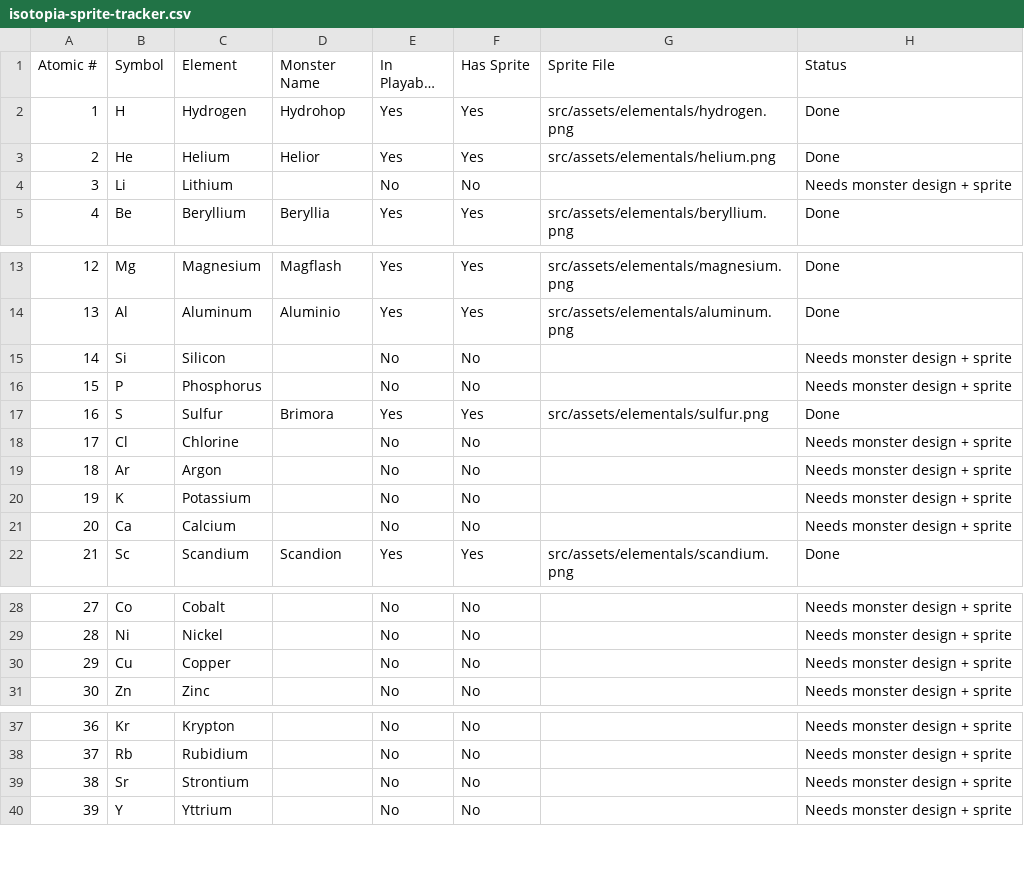
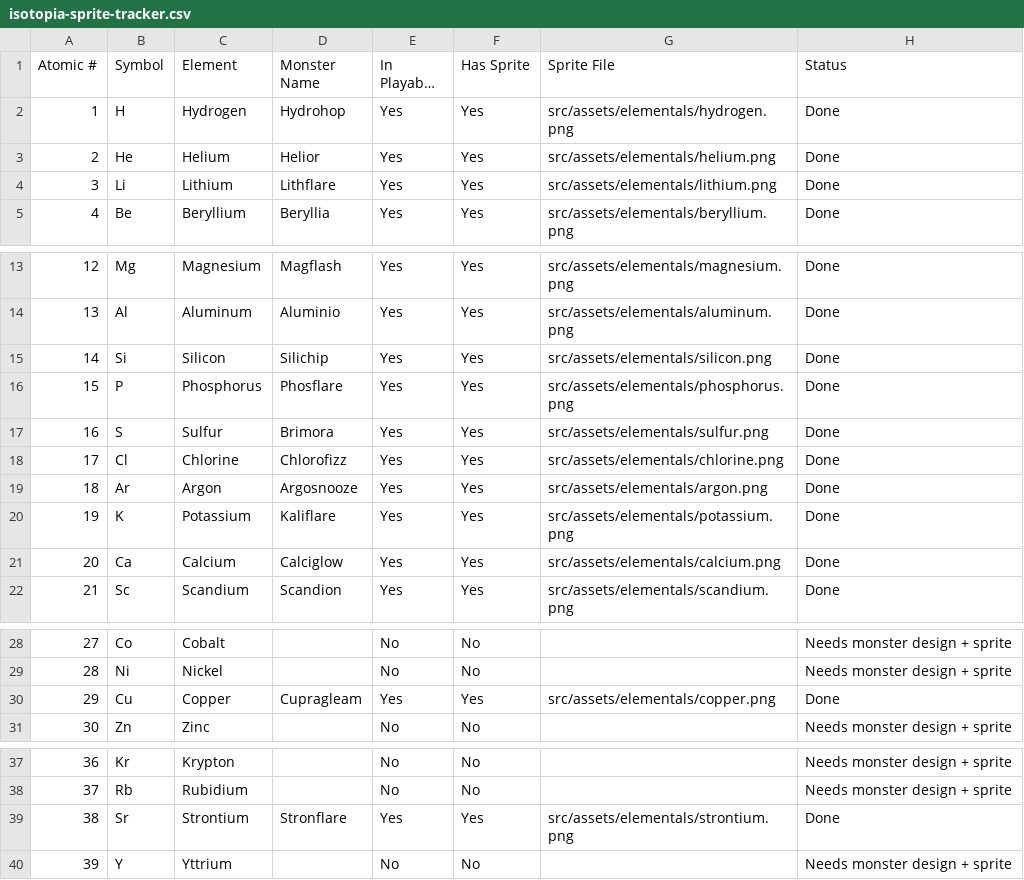
Before and after one commit to justin-harvey/isotopia, a CSV file: isotopia-sprite-tracker.csv, drawn as a sheet; only a part is shown, gaps mark what is left out; long unchanged cells end in …; the diff covers the shown part only; the diff names each change by its address in the sheet, - before the commit and + after, or states it on an @@ line.

```diff
--- a/isotopia-sprite-tracker.csv
+++ b/isotopia-sprite-tracker.csv
-D4 (Monster Name): (empty)
+D4 (Monster Name): Lithflare
-E4 (In Playable Roster): No
+E4 (In Playable Roster): Yes
-F4 (Has Sprite): No
+F4 (Has Sprite): Yes
-G4 (Sprite File): (empty)
+G4 (Sprite File): src/assets/elementals/lithium.png
-H4 (Status): Needs monster design + sprite
+H4 (Status): Done
-D15 (Monster Name): (empty)
+D15 (Monster Name): Silichip
-E15:E16 (In Playable Roster): No
+E15:E16 (In Playable Roster): Yes
-F15:F16 (Has Sprite): No
+F15:F16 (Has Sprite): Yes
-G15 (Sprite File): (empty)
+G15 (Sprite File): src/assets/elementals/silicon.png
-H15:H16 (Status): Needs monster design + sprite
+H15:H16 (Status): Done
-D16 (Monster Name): (empty)
+D16 (Monster Name): Phosflare
-G16 (Sprite File): (empty)
+G16 (Sprite File): src/assets/elementals/phosphorus.png
-D18 (Monster Name): (empty)
+D18 (Monster Name): Chlorofizz
-E18:E21 (In Playable Roster): No
+E18:E21 (In Playable Roster): Yes
-F18:F21 (Has Sprite): No
+F18:F21 (Has Sprite): Yes
-G18 (Sprite File): (empty)
+G18 (Sprite File): src/assets/elementals/chlorine.png
-H18:H21 (Status): Needs monster design + sprite
+H18:H21 (Status): Done
-D19 (Monster Name): (empty)
+D19 (Monster Name): Argosnooze
-G19 (Sprite File): (empty)
+G19 (Sprite File): src/assets/elementals/argon.png
-D20 (Monster Name): (empty)
+D20 (Monster Name): Kaliflare
-G20 (Sprite File): (empty)
+G20 (Sprite File): src/assets/elementals/potassium.png
-D21 (Monster Name): (empty)
+D21 (Monster Name): Calciglow
-G21 (Sprite File): (empty)
+G21 (Sprite File): src/assets/elementals/calcium.png
-D30 (Monster Name): (empty)
+D30 (Monster Name): Cupragleam
-E30 (In Playable Roster): No
+E30 (In Playable Roster): Yes
-F30 (Has Sprite): No
+F30 (Has Sprite): Yes
-G30 (Sprite File): (empty)
+G30 (Sprite File): src/assets/elementals/copper.png
-H30 (Status): Needs monster design + sprite
+H30 (Status): Done
-D39 (Monster Name): (empty)
+D39 (Monster Name): Stronflare
-E39 (In Playable Roster): No
+E39 (In Playable Roster): Yes
-F39 (Has Sprite): No
+F39 (Has Sprite): Yes
-G39 (Sprite File): (empty)
+G39 (Sprite File): src/assets/elementals/strontium.png
-H39 (Status): Needs monster design + sprite
+H39 (Status): Done
```
Also changed, not shown: 5 edited cells elsewhere in this file, 11 other files.
